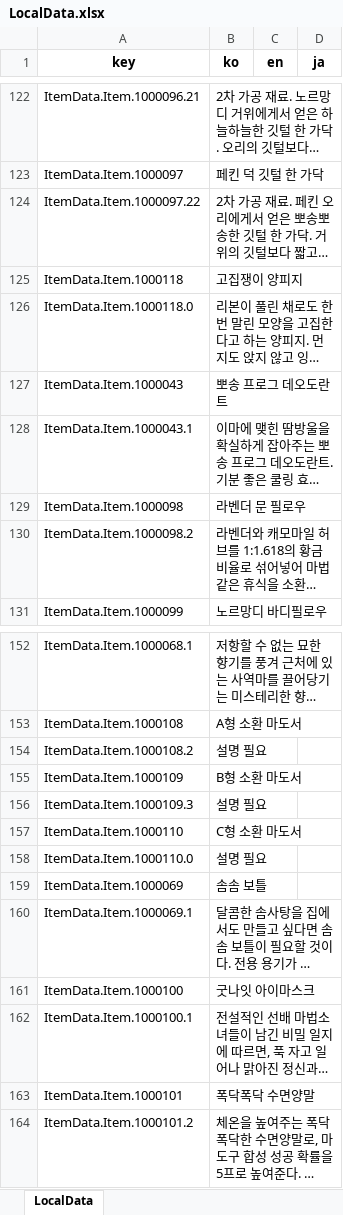
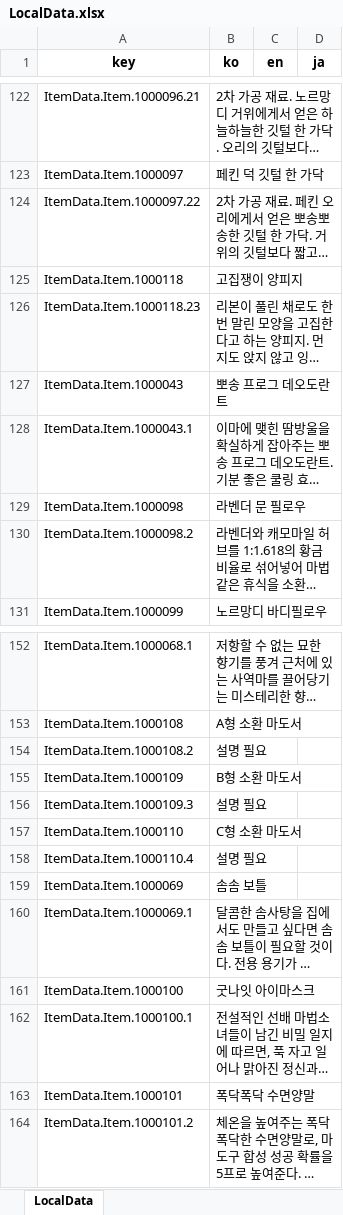
Before and after one commit to Lunaria-Project/lunaria-data-json, an Excel workbook: data/_meta/LocalData.xlsx, sheet LocalData, drawn as a sheet; only a part is shown, gaps mark what is left out; long unchanged cells end in …; values as stored, in another font and other column widths than the file's, no borders; the diff names each change by its address in the sheet, - before the commit and + after, or states it on an @@ line.

```diff
--- a/data/_meta/LocalData.xlsx (sheet LocalData)
+++ b/data/_meta/LocalData.xlsx (sheet LocalData)
-A126 (key): ItemData.Item.1000118.0
+A126 (key): ItemData.Item.1000118.23
-A158 (key): ItemData.Item.1000110.0
+A158 (key): ItemData.Item.1000110.4
```
Also changed, not shown: 2 other files.
